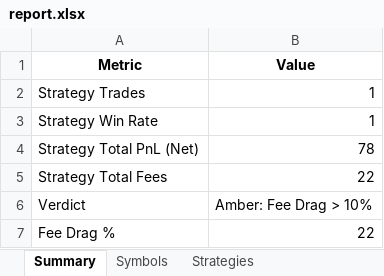
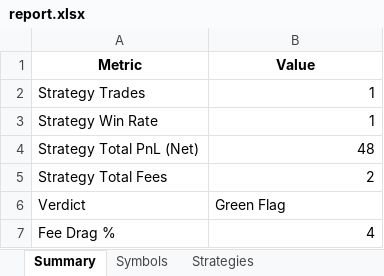
Before and after one commit to Ramkumar78/OptionThetaRisk, an Excel workbook: out/report.xlsx, sheet Summary, drawn as a sheet; values as stored, in another font and other column widths than the file's, no borders; the diff names each change by its address in the sheet, - before the commit and + after, or states it on an @@ line.

```diff
--- a/out/report.xlsx (sheet Summary)
+++ b/out/report.xlsx (sheet Summary)
-B4 (Value): 78
+B4 (Value): 48
-B5 (Value): 22
+B5 (Value): 2
-B6 (Value): Amber: Fee Drag > 10%
+B6 (Value): Green Flag
-B7 (Value): 22
+B7 (Value): 4
```
Also changed, not shown: sheet Strategies, sheet Symbols, 2 other files.
